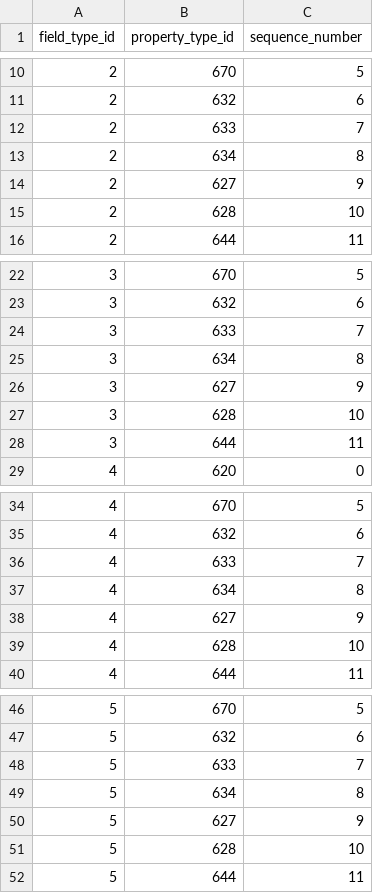
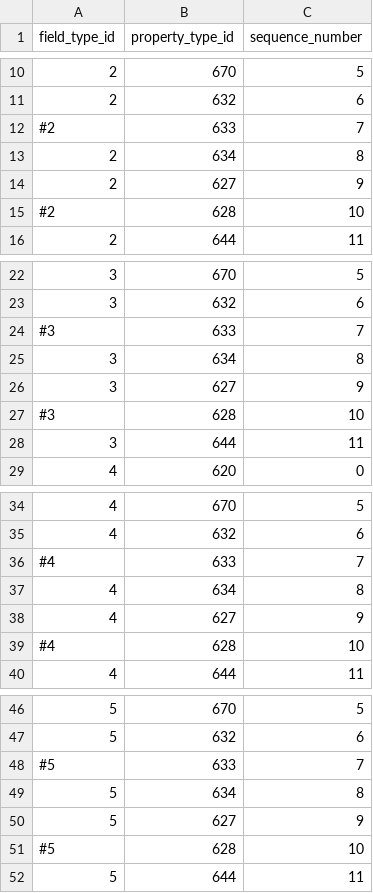
Before and after one commit to viz-centric/flair-bi, a CSV file: src/main/resources/config/liquibase/seed/field_types_property_types.csv, drawn as a sheet; only a part is shown, gaps mark what is left out; the diff covers the shown part only.

Commit message:
hide column

```diff
--- a/src/main/resources/config/liquibase/seed/field_types_property_types.csv
+++ b/src/main/resources/config/liquibase/seed/field_types_property_types.csv
@@ -11,6 +11,6 @@ field_type_id|property_type_id|sequence_number
 2|632|6
-2|633|7
+#2|633|7
 2|634|8
 2|627|9
-2|628|10
+#2|628|10
 2|644|11
@@ -23,6 +23,6 @@ field_type_id|property_type_id|sequence_number
 3|632|6
-3|633|7
+#3|633|7
 3|634|8
 3|627|9
-3|628|10
+#3|628|10
 3|644|11
@@ -35,6 +35,6 @@ field_type_id|property_type_id|sequence_number
 4|632|6
-4|633|7
+#4|633|7
 4|634|8
 4|627|9
-4|628|10
+#4|628|10
 4|644|11
@@ -47,6 +47,6 @@ field_type_id|property_type_id|sequence_number
 5|632|6
-5|633|7
+#5|633|7
 5|634|8
 5|627|9
-5|628|10
+#5|628|10
 5|644|11
```
Also changed, not shown: 52 edited cells elsewhere in this file.
